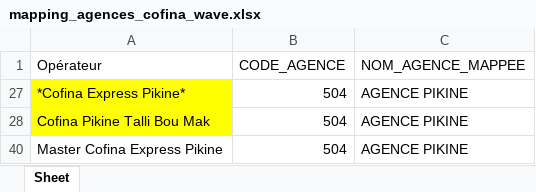
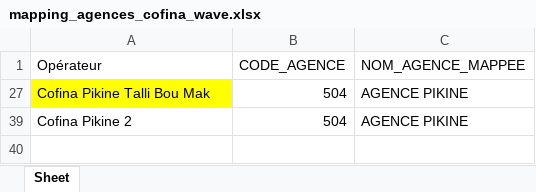
Before and after one commit to fayendick/reconciliation, an Excel workbook: data/mappings/mapping_agences_cofina_wave.xlsx, sheet Sheet, drawn as a sheet; values as stored, in another font and other column widths than the file's, no borders; removed rows and columns are numbered as before the commit, all else as after; the diff names each change by its address in the sheet, - before the commit and + after, or states it on an @@ line.

```diff
--- a/data/mappings/mapping_agences_cofina_wave.xlsx (sheet Sheet)
+++ b/data/mappings/mapping_agences_cofina_wave.xlsx (sheet Sheet)
-row 27: *Cofina Express Pikine* | 504 | AGENCE PIKINE
-A39 (Opérateur): Master Cofina Express Pikine
+A39 (Opérateur): Cofina Pikine 2
```
Also changed, not shown: 5 other files.
